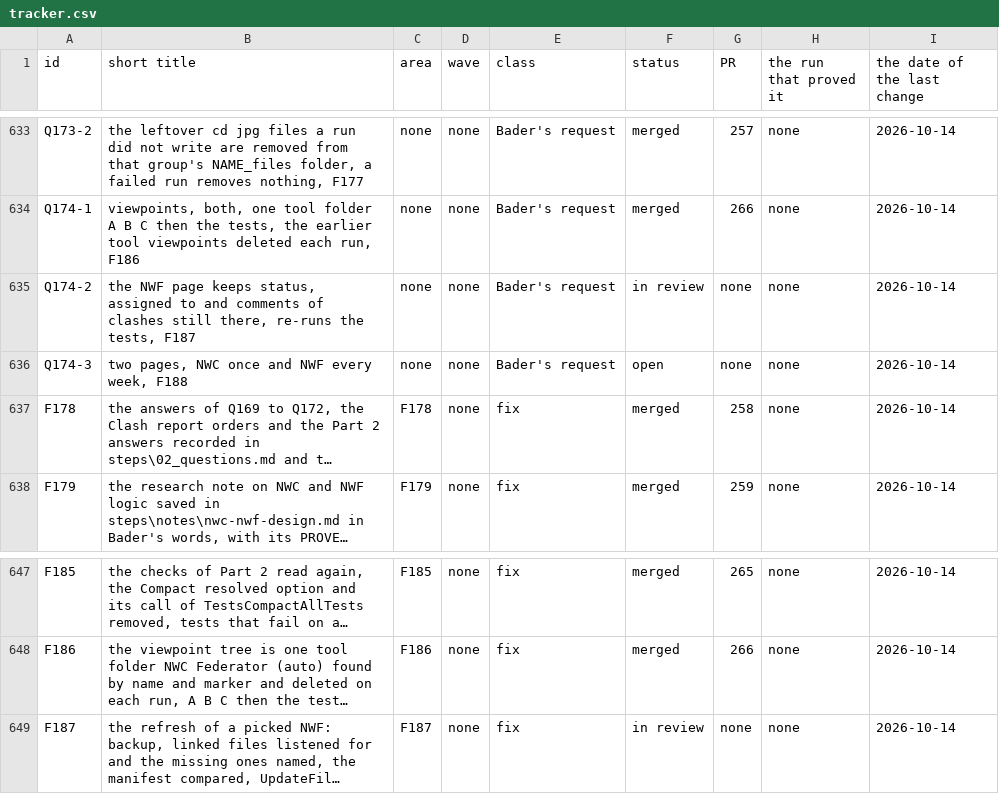
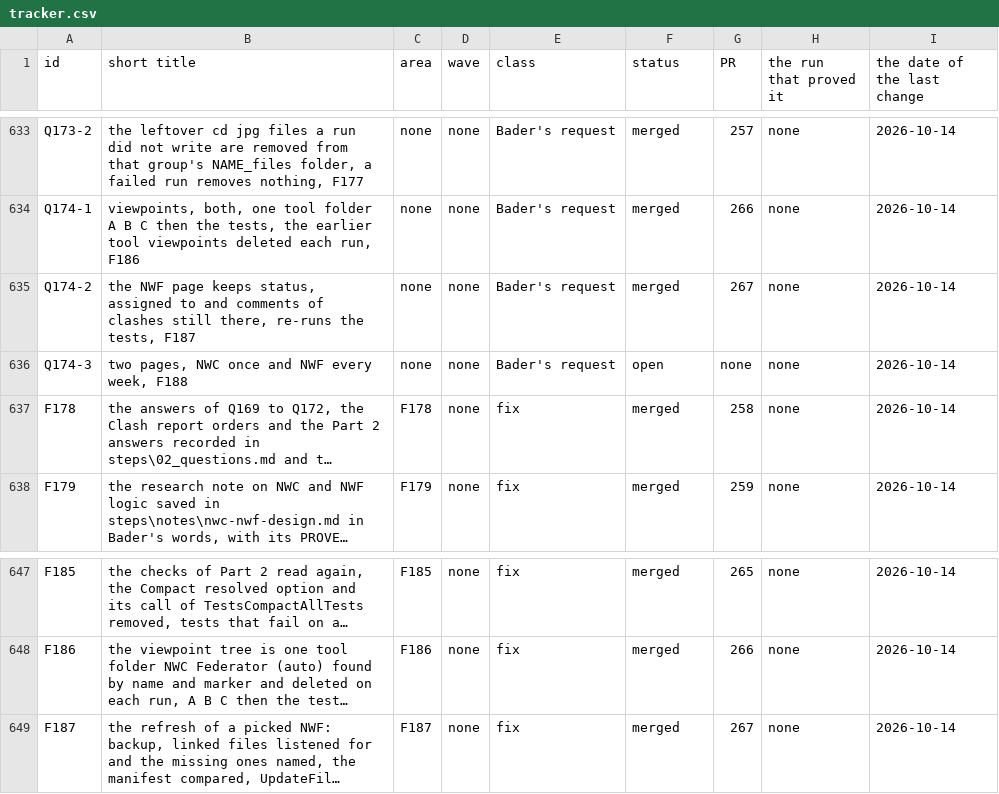
Before and after one commit to baderrahal/PAR_NWC-Federator-V2, a CSV file: steps/tracker.csv, drawn as a sheet; only a part is shown, gaps mark what is left out; long unchanged cells end in …; the diff names each change by its address in the sheet, - before the commit and + after, or states it on an @@ line.

Commit message:
fix-F187: tracker rows merged 267

```diff
--- a/steps/tracker.csv
+++ b/steps/tracker.csv
-F635 (status): in review
+F635 (status): merged
-G635 (PR): none
+G635 (PR): 267
-F649 (status): in review
+F649 (status): merged
-G649 (PR): none
+G649 (PR): 267
```
Also changed, not shown: 2 other files.
